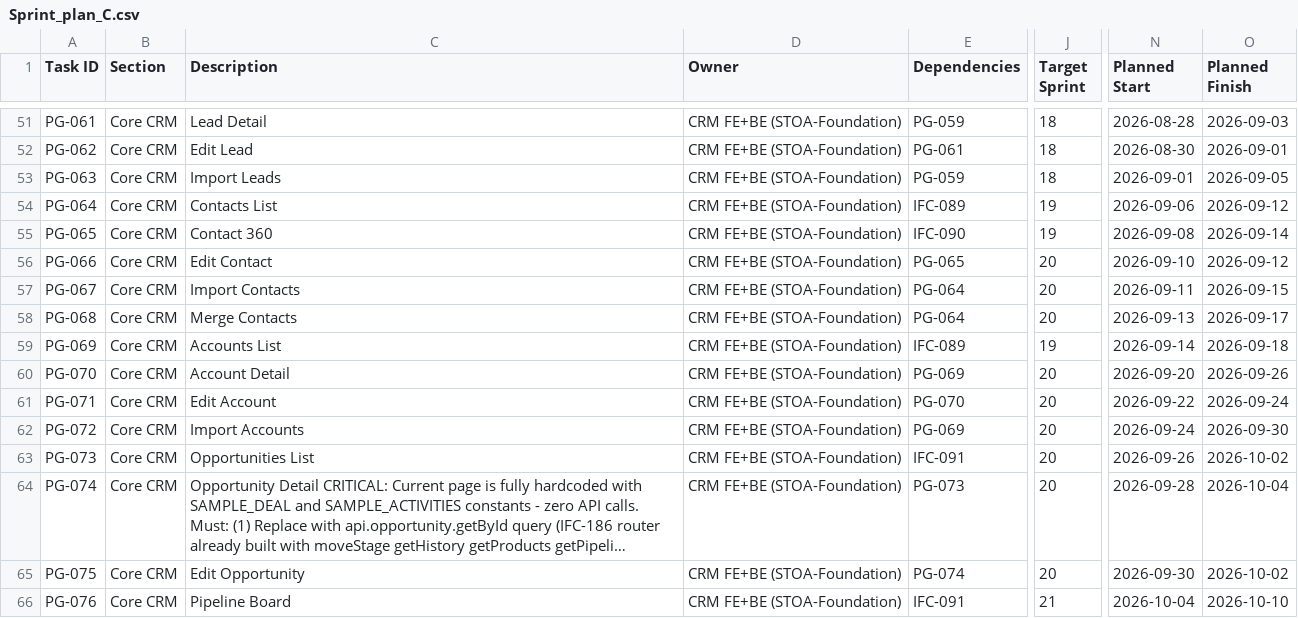
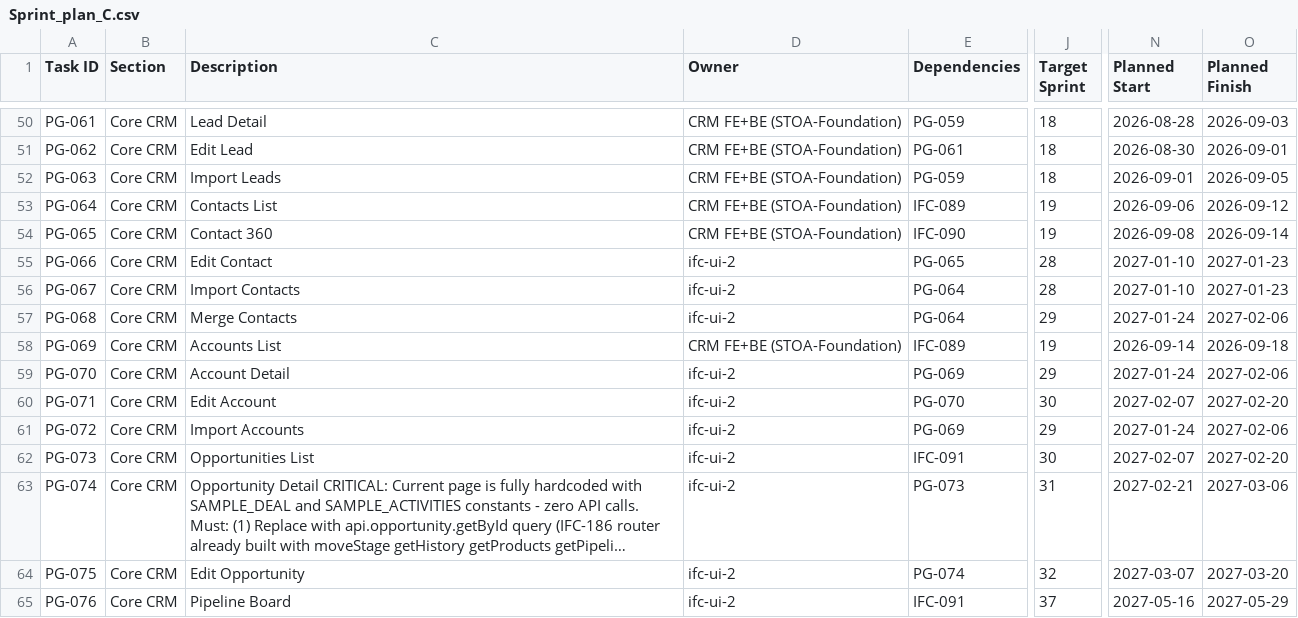
Before and after one commit to talyssonoliver/IntelliFlow-CRM, a CSV file: apps/project-tracker/docs/metrics/_global/Sprint_plan_C.csv, drawn as a sheet; only a part is shown, gaps mark what is left out; long unchanged cells end in …; addresses are those after the commit; the diff covers the shown part only; the diff names each change by its address in the sheet, - before the commit and + after, or states it on an @@ line.

```diff
--- a/apps/project-tracker/docs/metrics/_global/Sprint_plan_C.csv
+++ b/apps/project-tracker/docs/metrics/_global/Sprint_plan_C.csv
-D55:D57 (Owner): CRM FE+BE (STOA-Foundation)
+D55:D57 (Owner): ifc-ui-2
-J55:J56 (Target Sprint): 20
+J55:J56 (Target Sprint): 28
-N55 (Planned Start): 2026-09-10
+N55 (Planned Start): 2027-01-10
-O55 (Planned Finish): 2026-09-12
+O55 (Planned Finish): 2027-01-23
-N56 (Planned Start): 2026-09-11
+N56 (Planned Start): 2027-01-10
-O56 (Planned Finish): 2026-09-15
+O56 (Planned Finish): 2027-01-23
-J57 (Target Sprint): 20
+J57 (Target Sprint): 29
-N57 (Planned Start): 2026-09-13
+N57 (Planned Start): 2027-01-24
-O57 (Planned Finish): 2026-09-17
+O57 (Planned Finish): 2027-02-06
-D59:D65 (Owner): CRM FE+BE (STOA-Foundation)
+D59:D65 (Owner): ifc-ui-2
-J59 (Target Sprint): 20
+J59 (Target Sprint): 29
-N59 (Planned Start): 2026-09-20
+N59 (Planned Start): 2027-01-24
-O59 (Planned Finish): 2026-09-26
+O59 (Planned Finish): 2027-02-06
-J60 (Target Sprint): 20
+J60 (Target Sprint): 30
-N60 (Planned Start): 2026-09-22
+N60 (Planned Start): 2027-02-07
-O60 (Planned Finish): 2026-09-24
+O60 (Planned Finish): 2027-02-20
-J61 (Target Sprint): 20
+J61 (Target Sprint): 29
-N61 (Planned Start): 2026-09-24
+N61 (Planned Start): 2027-01-24
-O61 (Planned Finish): 2026-09-30
+O61 (Planned Finish): 2027-02-06
-J62 (Target Sprint): 20
+J62 (Target Sprint): 30
-N62 (Planned Start): 2026-09-26
+N62 (Planned Start): 2027-02-07
-O62 (Planned Finish): 2026-10-02
+O62 (Planned Finish): 2027-02-20
-J63 (Target Sprint): 20
+J63 (Target Sprint): 31
-N63 (Planned Start): 2026-09-28
+N63 (Planned Start): 2027-02-21
-O63 (Planned Finish): 2026-10-04
+O63 (Planned Finish): 2027-03-06
-J64 (Target Sprint): 20
+J64 (Target Sprint): 32
-N64 (Planned Start): 2026-09-30
+N64 (Planned Start): 2027-03-07
-O64 (Planned Finish): 2026-10-02
+O64 (Planned Finish): 2027-03-20
-J65 (Target Sprint): 21
+J65 (Target Sprint): 37
-N65 (Planned Start): 2026-10-04
+N65 (Planned Start): 2027-05-16
-O65 (Planned Finish): 2026-10-10
+O65 (Planned Finish): 2027-05-29
```
Also changed, not shown: 1 added row, 1 removed row and 31 edited cells elsewhere in this file, apps/project-tracker/docs/metrics/_global/Sprint_plan.csv, apps/project-tracker/docs/metrics/_global/Sprint_plan_B.csv, 10 other files.
